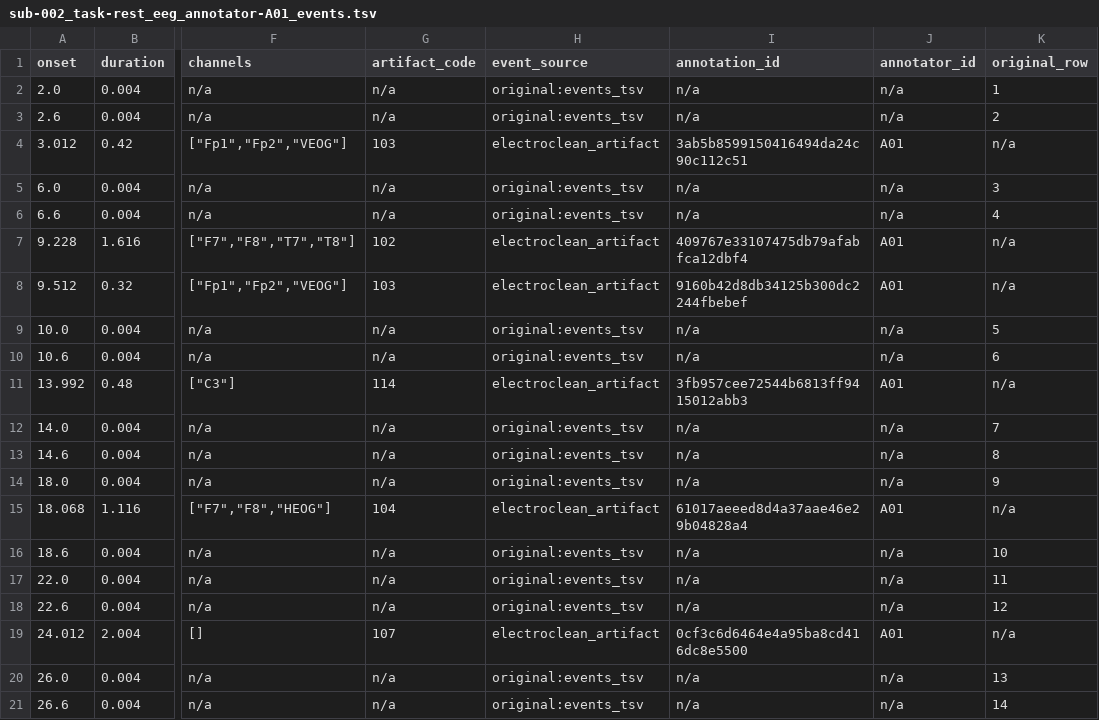
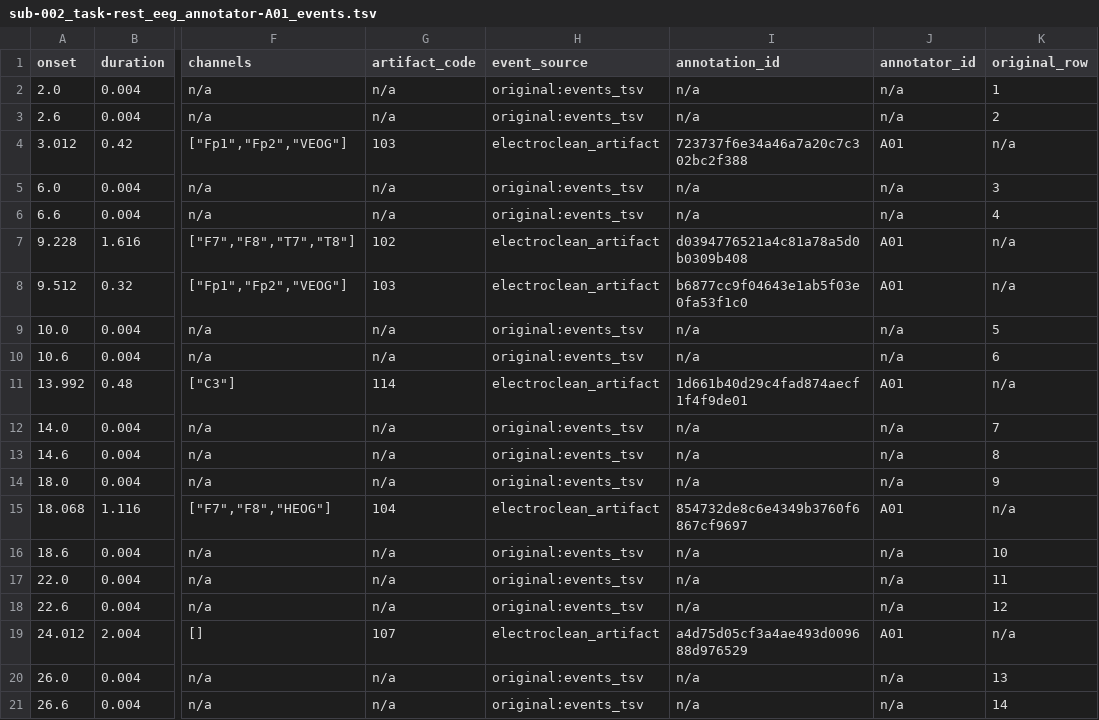
Before and after one commit to faisalmushtaq/ElectroClean, a TSV file: examples/example_output/Annotated_Events/annotator-A01/sub-002/eeg/sub-002_task-rest_eeg_annotator-A01_events.tsv, drawn as a sheet; only a part is shown, gaps mark what is left out; the diff covers the shown part only; the diff names each change by its address in the sheet, - before the commit and + after, or states it on an @@ line.

```diff
--- a/examples/example_output/Annotated_Events/annotator-A01/sub-002/eeg/sub-002_task-rest_eeg_annotator-A01_events.tsv
+++ b/examples/example_output/Annotated_Events/annotator-A01/sub-002/eeg/sub-002_task-rest_eeg_annotator-A01_events.tsv
-I4 (annotation_id): 3ab5b8599150416494da24c90c112c51
+I4 (annotation_id): 723737f6e34a46a7a20c7c302bc2f388
-I7 (annotation_id): 409767e33107475db79afabfca12dbf4
+I7 (annotation_id): d0394776521a4c81a78a5d0b0309b408
-I8 (annotation_id): 9160b42d8db34125b300dc2244fbebef
+I8 (annotation_id): b6877cc9f04643e1ab5f03e0fa53f1c0
-I11 (annotation_id): 3fb957cee72544b6813ff9415012abb3
+I11 (annotation_id): 1d661b40d29c4fad874aecf1f4f9de01
-I15 (annotation_id): 61017aeeed8d4a37aae46e29b04828a4
+I15 (annotation_id): 854732de8c6e4349b3760f6867cf9697
-I19 (annotation_id): 0cf3c6d6464e4a95ba8cd416dc8e5500
+I19 (annotation_id): a4d75d05cf3a4ae493d009688d976529
```
Also changed, not shown: 4 edited cells elsewhere in this file, examples/example_output/Annotated_Events/annotator-A01/sub-001/eeg/sub-001_task-rest_eeg_annotator-A01_events.tsv, examples/example_output/Annotated_Events/annotator-A01/sub-003/eeg/sub-003_task-rest_eeg_annotator-A01_events.tsv, 29 other files.
